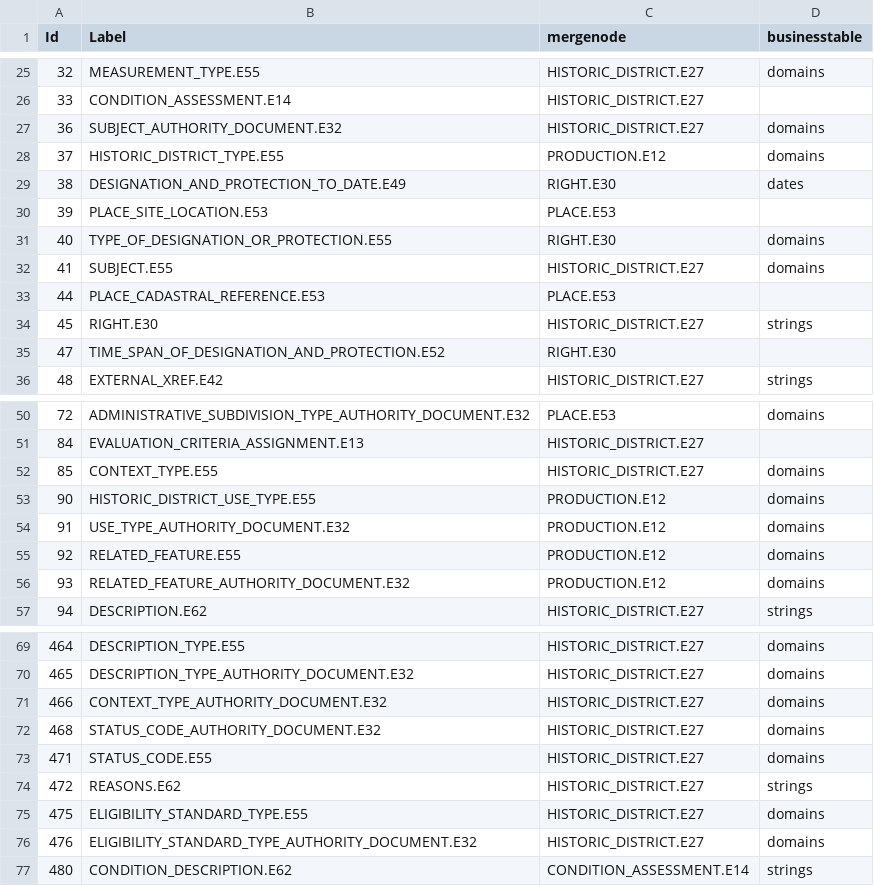
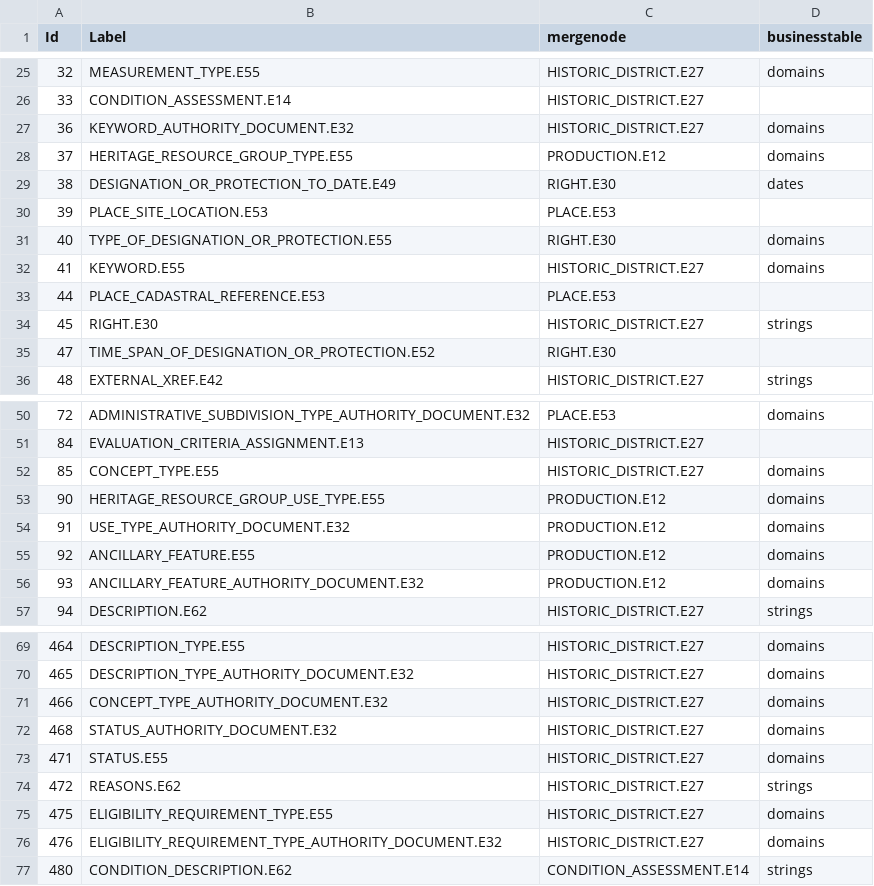
Before and after one commit to archesproject/hip, a CSV file: hip/source_data/resource_graphs/HISTORIC DISTRICT.E27_nodes.csv, drawn as a sheet; only a part is shown, gaps mark what is left out; the diff covers the shown part only.

Commit message:
Implement graph node name changes suggested by Annabel.

```diff
--- a/hip/source_data/resource_graphs/HISTORIC DISTRICT.E27_nodes.csv
+++ b/hip/source_data/resource_graphs/HISTORIC DISTRICT.E27_nodes.csv
@@ -26,11 +26,11 @@ Id,Label,mergenode,businesstable
 33,CONDITION_ASSESSMENT.E14,HISTORIC_DISTRICT.E27,
-36,SUBJECT_AUTHORITY_DOCUMENT.E32,HISTORIC_DISTRICT.E27,domains
-37,HISTORIC_DISTRICT_TYPE.E55,PRODUCTION.E12,domains
-38,DESIGNATION_AND_PROTECTION_TO_DATE.E49,RIGHT.E30,dates
+36,KEYWORD_AUTHORITY_DOCUMENT.E32,HISTORIC_DISTRICT.E27,domains
+37,HERITAGE_RESOURCE_GROUP_TYPE.E55,PRODUCTION.E12,domains
+38,DESIGNATION_OR_PROTECTION_TO_DATE.E49,RIGHT.E30,dates
 39,PLACE_SITE_LOCATION.E53,PLACE.E53,
 40,TYPE_OF_DESIGNATION_OR_PROTECTION.E55,RIGHT.E30,domains
-41,SUBJECT.E55,HISTORIC_DISTRICT.E27,domains
+41,KEYWORD.E55,HISTORIC_DISTRICT.E27,domains
 44,PLACE_CADASTRAL_REFERENCE.E53,PLACE.E53,
 45,RIGHT.E30,HISTORIC_DISTRICT.E27,strings
-47,TIME_SPAN_OF_DESIGNATION_AND_PROTECTION.E52,RIGHT.E30,
+47,TIME_SPAN_OF_DESIGNATION_OR_PROTECTION.E52,RIGHT.E30,
 48,EXTERNAL_XREF.E42,HISTORIC_DISTRICT.E27,strings
@@ -51,7 +51,7 @@ Id,Label,mergenode,businesstable
 84,EVALUATION_CRITERIA_ASSIGNMENT.E13,HISTORIC_DISTRICT.E27,
-85,CONTEXT_TYPE.E55,HISTORIC_DISTRICT.E27,domains
-90,HISTORIC_DISTRICT_USE_TYPE.E55,PRODUCTION.E12,domains
+85,CONCEPT_TYPE.E55,HISTORIC_DISTRICT.E27,domains
+90,HERITAGE_RESOURCE_GROUP_USE_TYPE.E55,PRODUCTION.E12,domains
 91,USE_TYPE_AUTHORITY_DOCUMENT.E32,PRODUCTION.E12,domains
-92,RELATED_FEATURE.E55,PRODUCTION.E12,domains
-93,RELATED_FEATURE_AUTHORITY_DOCUMENT.E32,PRODUCTION.E12,domains
+92,ANCILLARY_FEATURE.E55,PRODUCTION.E12,domains
+93,ANCILLARY_FEATURE_AUTHORITY_DOCUMENT.E32,PRODUCTION.E12,domains
 94,DESCRIPTION.E62,HISTORIC_DISTRICT.E27,strings
@@ -70,8 +70,8 @@ Id,Label,mergenode,businesstable
 465,DESCRIPTION_TYPE_AUTHORITY_DOCUMENT.E32,HISTORIC_DISTRICT.E27,domains
-466,CONTEXT_TYPE_AUTHORITY_DOCUMENT.E32,HISTORIC_DISTRICT.E27,domains
-468,STATUS_CODE_AUTHORITY_DOCUMENT.E32,HISTORIC_DISTRICT.E27,domains
-471,STATUS_CODE.E55,HISTORIC_DISTRICT.E27,domains
+466,CONCEPT_TYPE_AUTHORITY_DOCUMENT.E32,HISTORIC_DISTRICT.E27,domains
+468,STATUS_AUTHORITY_DOCUMENT.E32,HISTORIC_DISTRICT.E27,domains
+471,STATUS.E55,HISTORIC_DISTRICT.E27,domains
 472,REASONS.E62,HISTORIC_DISTRICT.E27,strings
-475,ELIGIBILITY_STANDARD_TYPE.E55,HISTORIC_DISTRICT.E27,domains
-476,ELIGIBILITY_STANDARD_TYPE_AUTHORITY_DOCUMENT.E32,HISTORIC_DISTRICT.E27,domains
+475,ELIGIBILITY_REQUIREMENT_TYPE.E55,HISTORIC_DISTRICT.E27,domains
+476,ELIGIBILITY_REQUIREMENT_TYPE_AUTHORITY_DOCUMENT.E32,HISTORIC_DISTRICT.E27,domains
 480,CONDITION_DESCRIPTION.E62,CONDITION_ASSESSMENT.E14,strings
```
Also changed, not shown: 3 edited cells elsewhere in this file, hip/source_data/resource_graphs/ACTIVITY.E7_nodes.csv, hip/source_data/resource_graphs/ACTOR.E39_nodes.csv, 9 other files.
